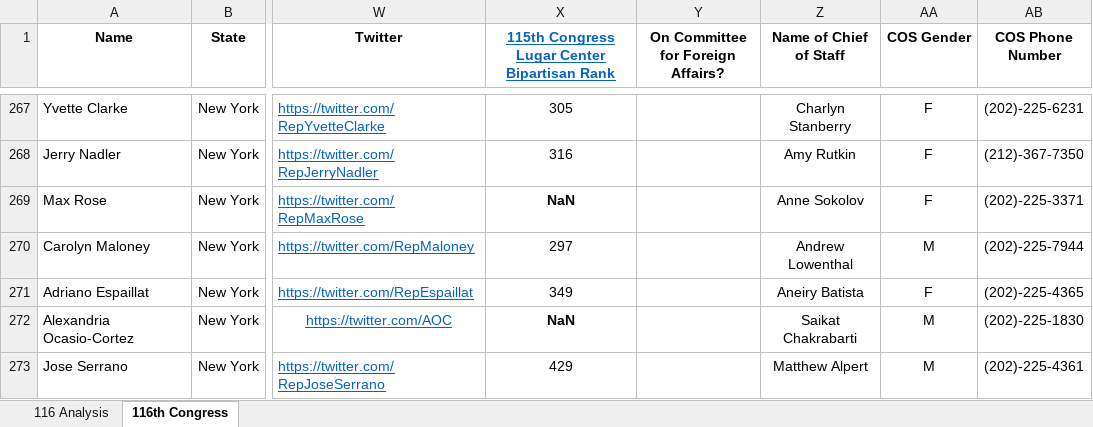
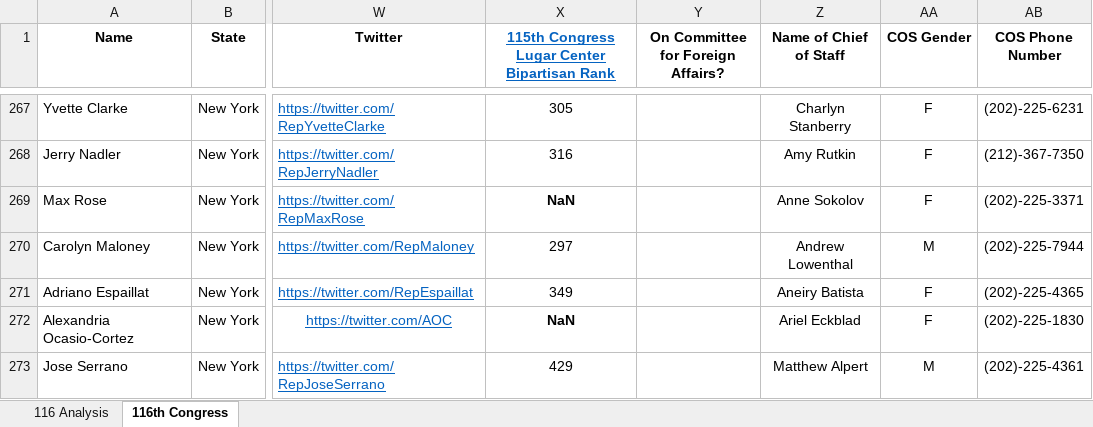
Before and after one commit to ncaldwell17/ncaldwell17.github.io, an Excel workbook: data/US_House.xlsx, sheet 116th Congress, drawn as a sheet; only a part is shown, gaps mark what is left out; values as stored, in another font and other column widths than the file's, no borders; the diff covers the shown part only; the diff names each change by its address in the sheet, - before the commit and + after, or states it on an @@ line.

Commit message:
standard commits

```diff
--- a/data/US_House.xlsx (sheet 116th Congress)
+++ b/data/US_House.xlsx (sheet 116th Congress)
-Z272 (Name of Chief of Staff): Saikat Chakrabarti
+Z272 (Name of Chief of Staff): Ariel Eckblad
-AA272 (COS Gender): M
+AA272 (COS Gender): F
```
Also changed, not shown: 1 added row, 1 removed row, 3 edited cells and cell formats elsewhere in this sheet, 2 other files.
